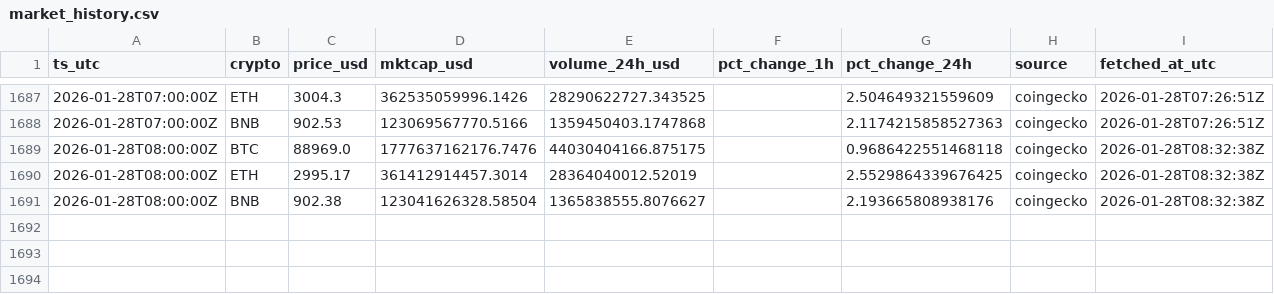
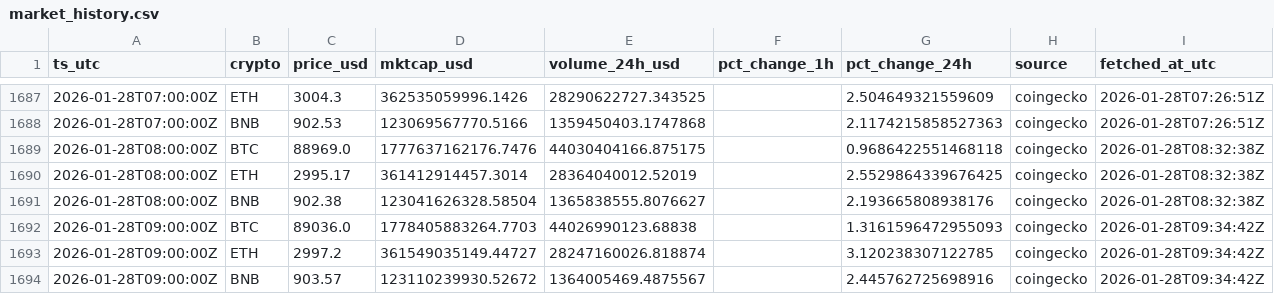
Before and after one commit to gertidokaj/crypto-sentiment-forecasting, a CSV file: data/live/market_history.csv, drawn as a sheet; only a part is shown, gaps mark what is left out.

```diff
--- a/data/live/market_history.csv
+++ b/data/live/market_history.csv
@@ -1691 +1691,4 @@ ts_utc,crypto,price_usd,mktcap_usd,volume_24h_usd,pct_change_1h,pct_change_24h,s
 2026-01-28T08:00:00Z,BNB,902.38,123041626328.58504,1365838555.8076627,,2.193665808938176,coingecko,2026-01-28T08:32:38Z
+2026-01-28T09:00:00Z,BTC,89036.0,1778405883264.7703,44026990123.68838,,1.3161596472955093,coingecko,2026-01-28T09:34:42Z
+2026-01-28T09:00:00Z,ETH,2997.2,361549035149.44727,28247160026.818874,,3.120238307122785,coingecko,2026-01-28T09:34:42Z
+2026-01-28T09:00:00Z,BNB,903.57,123110239930.52672,1364005469.4875567,,2.445762725698916,coingecko,2026-01-28T09:34:42Z
```
Also changed, not shown: data/live/features_latest.csv, data/live/market_latest.csv, 6 other files.
